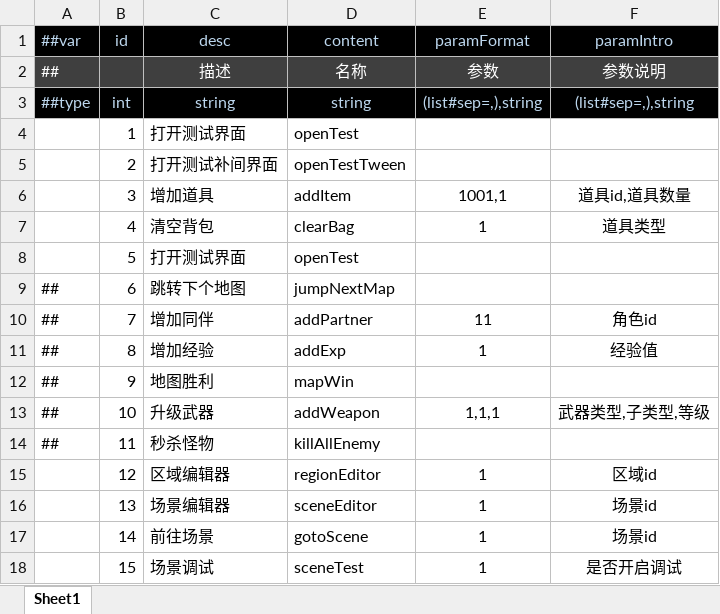
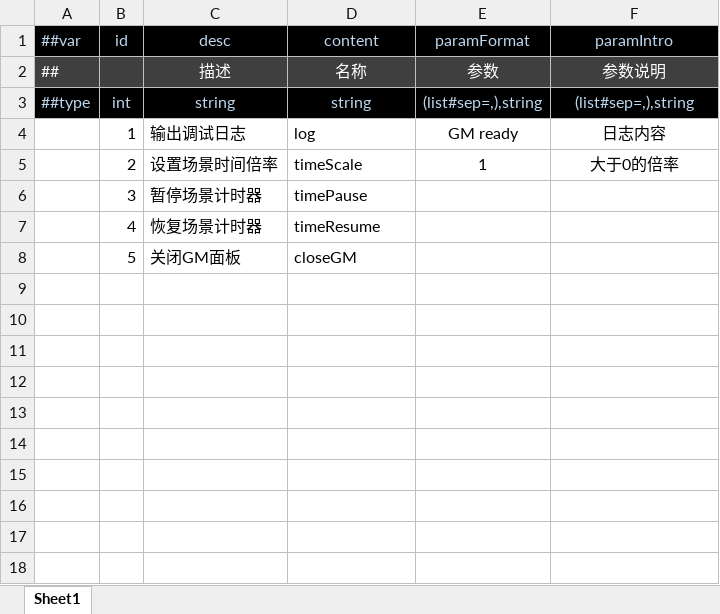
Before and after one commit to dingzhichao700/AISkillExport, an Excel workbook: game-framework-toolchain/Templates/GameFramework/RootFiles/文档/配置表/GMResource.xlsx, sheet Sheet1, drawn as a sheet; values as stored, in another font and other column widths than the file's, no borders; the diff names each change by its address in the sheet, - before the commit and + after, or states it on an @@ line.

```diff
--- a/game-framework-toolchain/Templates/GameFramework/RootFiles/文档/配置表/GMResource.xlsx (sheet Sheet1)
+++ b/game-framework-toolchain/Templates/GameFramework/RootFiles/文档/配置表/GMResource.xlsx (sheet Sheet1)
-C4 (desc): 打开测试界面
+C4 (desc): 输出调试日志
-D4 (content): openTest
+D4 (content): log
-E4 (paramFormat): (empty)
+E4 (paramFormat): GM ready
-F4 (paramIntro): (empty)
+F4 (paramIntro): 日志内容
-C5 (desc): 打开测试补间界面
+C5 (desc): 设置场景时间倍率
-D5 (content): openTestTween
+D5 (content): timeScale
-E5 (paramFormat): (empty)
+E5 (paramFormat): 1
-F5 (paramIntro): (empty)
+F5 (paramIntro): 大于0的倍率
-C6 (desc): 增加道具
+C6 (desc): 暂停场景计时器
-D6 (content): addItem
+D6 (content): timePause
-E6 (paramFormat): 1001,1
+E6 (paramFormat): (empty)
-F6 (paramIntro): 道具id,道具数量
+F6 (paramIntro): (empty)
-C7 (desc): 清空背包
+C7 (desc): 恢复场景计时器
-D7 (content): clearBag
+D7 (content): timeResume
-E7 (paramFormat): 1
+E7 (paramFormat): (empty)
-F7 (paramIntro): 道具类型
+F7 (paramIntro): (empty)
-C8 (desc): 打开测试界面
+C8 (desc): 关闭GM面板
-D8 (content): openTest
+D8 (content): closeGM
-row 9: ## | 6 | 跳转下个地图 | jumpNextMap
-row 10: ## | 7 | 增加同伴 | addPartner | 11 | 角色id
-row 11: ## | 8 | 增加经验 | addExp | 1 | 经验值
-row 12: ## | 9 | 地图胜利 | mapWin
-row 13: ## | 10 | 升级武器 | addWeapon | 1,1,1 | 武器类型,子类型,等级
-row 14: ## | 11 | 秒杀怪物 | killAllEnemy
-row 15:  | 12 | 区域编辑器 | regionEditor | 1 | 区域id
-row 16:  | 13 | 场景编辑器 | sceneEditor | 1 | 场景id
-row 17:  | 14 | 前往场景 | gotoScene | 1 | 场景id
-row 18:  | 15 | 场景调试 | sceneTest | 1 | 是否开启调试
```
Also changed, not shown: 32 other files.
